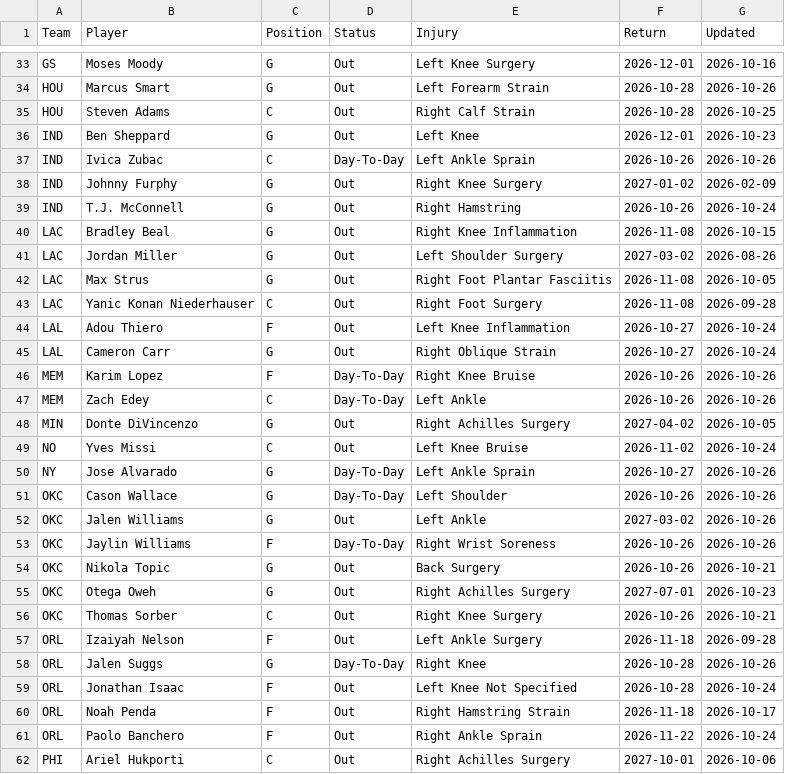
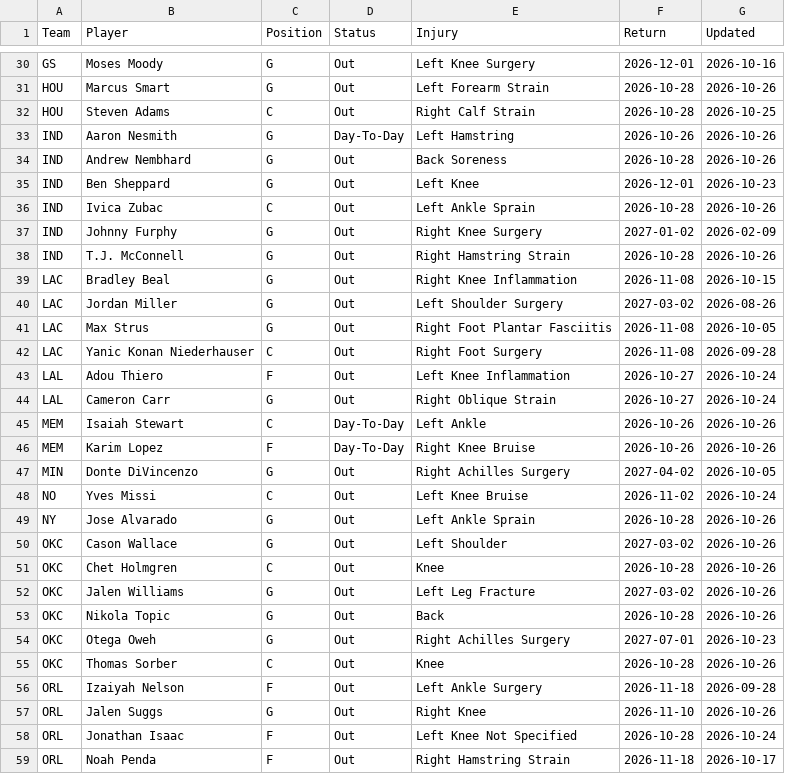
Before and after one commit to HitByOne/NBAData, a CSV file: site/data/nba_2027_injury_report.csv, drawn as a sheet; only a part is shown, gaps mark what is left out; the shorter side is filled out with more unchanged rows; the diff covers the shown part only.

```diff
--- a/site/data/nba_2027_injury_report.csv
+++ b/site/data/nba_2027_injury_report.csv
@@ -35,6 +32,8 @@ HOU,Marcus Smart,G,Out,Left Forearm Strain,2026-10-28,2026-10-26
 HOU,Steven Adams,C,Out,Right Calf Strain,2026-10-28,2026-10-25
+IND,Aaron Nesmith,G,Day-To-Day,Left Hamstring,2026-10-26,2026-10-26
+IND,Andrew Nembhard,G,Out,Back Soreness,2026-10-28,2026-10-26
 IND,Ben Sheppard,G,Out,Left Knee,2026-12-01,2026-10-23
-IND,Ivica Zubac,C,Day-To-Day,Left Ankle Sprain,2026-10-26,2026-10-26
+IND,Ivica Zubac,C,Out,Left Ankle Sprain,2026-10-28,2026-10-26
 IND,Johnny Furphy,G,Out,Right Knee Surgery,2027-01-02,2026-02-09
-IND,T.J. McConnell,G,Out,Right Hamstring,2026-10-26,2026-10-24
+IND,T.J. McConnell,G,Out,Right Hamstring Strain,2026-10-28,2026-10-26
 LAC,Bradley Beal,G,Out,Right Knee Inflammation,2026-11-08,2026-10-15
@@ -45,15 +44,15 @@ LAL,Adou Thiero,F,Out,Left Knee Inflammation,2026-10-27,2026-10-24
 LAL,Cameron Carr,G,Out,Right Oblique Strain,2026-10-27,2026-10-24
+MEM,Isaiah Stewart,C,Day-To-Day,Left Ankle,2026-10-26,2026-10-26
 MEM,Karim Lopez,F,Day-To-Day,Right Knee Bruise,2026-10-26,2026-10-26
-MEM,Zach Edey,C,Day-To-Day,Left Ankle,2026-10-26,2026-10-26
 MIN,Donte DiVincenzo,G,Out,Right Achilles Surgery,2027-04-02,2026-10-05
 NO,Yves Missi,C,Out,Left Knee Bruise,2026-11-02,2026-10-24
-NY,Jose Alvarado,G,Day-To-Day,Left Ankle Sprain,2026-10-27,2026-10-26
-OKC,Cason Wallace,G,Day-To-Day,Left Shoulder,2026-10-26,2026-10-26
-OKC,Jalen Williams,G,Out,Left Ankle,2027-03-02,2026-10-26
-OKC,Jaylin Williams,F,Day-To-Day,Right Wrist Soreness,2026-10-26,2026-10-26
-OKC,Nikola Topic,G,Out,Back Surgery,2026-10-26,2026-10-21
+NY,Jose Alvarado,G,Out,Left Ankle Sprain,2026-10-28,2026-10-26
+OKC,Cason Wallace,G,Out,Left Shoulder,2027-03-02,2026-10-26
+OKC,Chet Holmgren,C,Out,Knee,2026-10-28,2026-10-26
+OKC,Jalen Williams,G,Out,Left Leg Fracture,2027-03-02,2026-10-26
+OKC,Nikola Topic,G,Out,Back,2026-10-28,2026-10-26
 OKC,Otega Oweh,G,Out,Right Achilles Surgery,2027-07-01,2026-10-23
-OKC,Thomas Sorber,C,Out,Right Knee Surgery,2026-10-26,2026-10-21
+OKC,Thomas Sorber,C,Out,Knee,2026-10-28,2026-10-26
 ORL,Izaiyah Nelson,F,Out,Left Ankle Surgery,2026-11-18,2026-09-28
-ORL,Jalen Suggs,G,Day-To-Day,Right Knee,2026-10-28,2026-10-26
+ORL,Jalen Suggs,G,Out,Right Knee,2026-11-10,2026-10-26
 ORL,Jonathan Isaac,F,Out,Left Knee Not Specified,2026-10-28,2026-10-24
```
Also changed, not shown: 1 added row, 3 removed rows and 30 edited cells elsewhere in this file, site/data/nba_2027_upcoming_matchups.csv.
